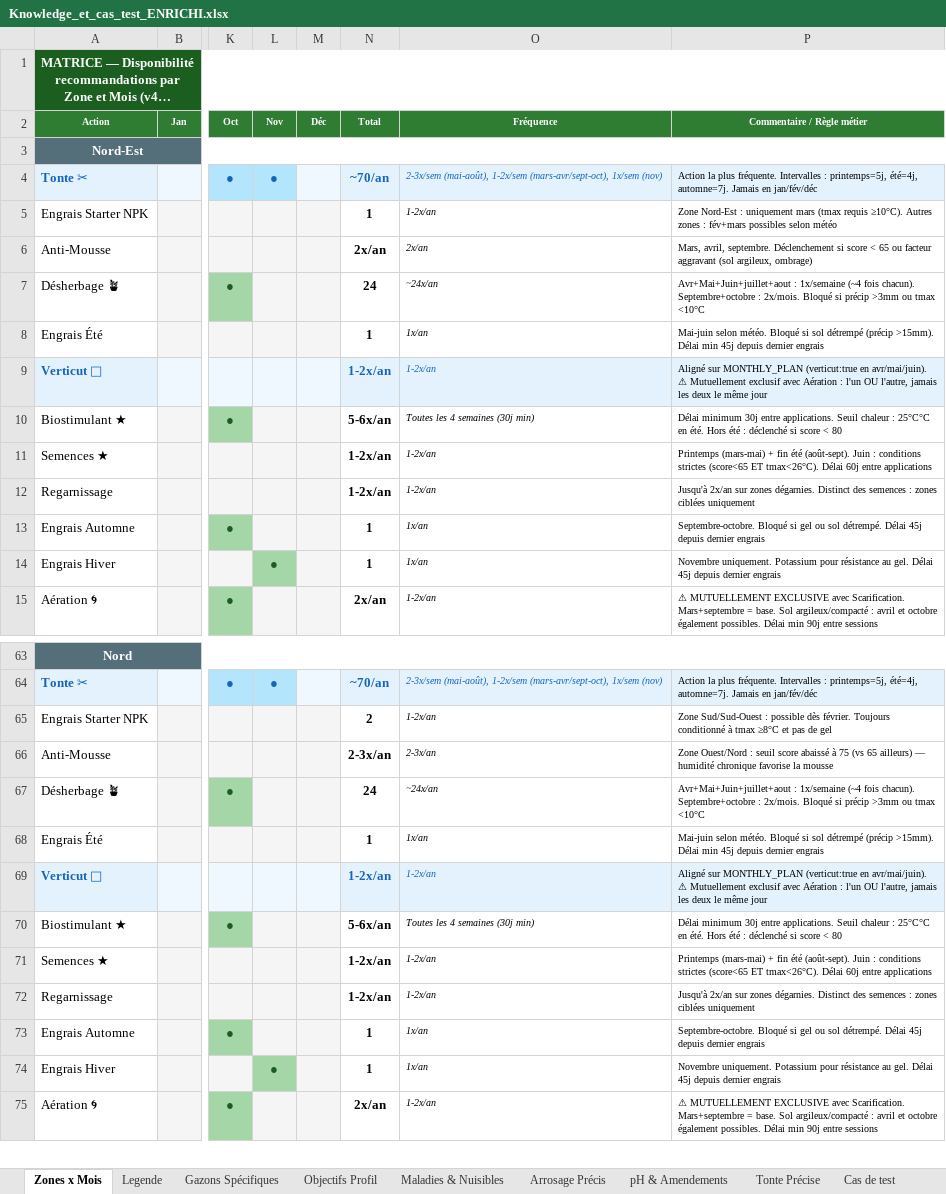
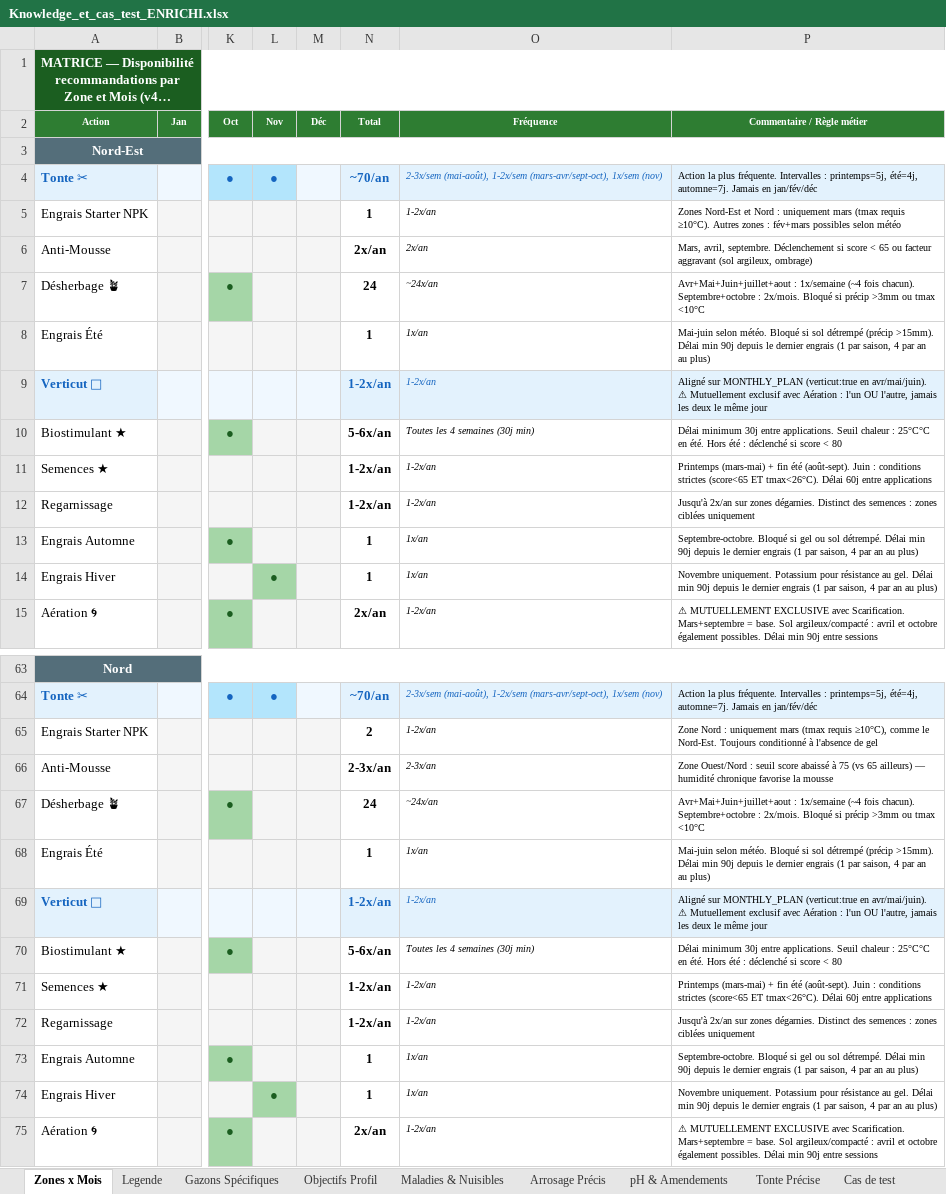
Before and after one commit to Joayilan68/greenkeeper, an Excel workbook: docs/kb/Knowledge_et_cas_test_ENRICHI.xlsx, sheet Zones x Mois, drawn as a sheet; only a part is shown, gaps mark what is left out; long unchanged cells end in …; values as stored, in another font and other column widths than the file's, no borders; the diff covers the shown part only; the diff names each change by its address in the sheet, - before the commit and + after, or states it on an @@ line.

```diff
--- a/docs/kb/Knowledge_et_cas_test_ENRICHI.xlsx (sheet Zones x Mois)
+++ b/docs/kb/Knowledge_et_cas_test_ENRICHI.xlsx (sheet Zones x Mois)
-P5 (Commentaire / Règle métier): Zone Nord-Est : uniquement…
+P5 (Commentaire / Règle métier): Zones Nord-Est et Nord : uniquement…
-P8 (Commentaire / Règle métier): …Délai min 45j depuis dernier engrais
+P8 (Commentaire / Règle métier): …Délai min 90j depuis le dernier engrais (1 par saison, 4 par an au plus)
-P13 (Commentaire / Règle métier): …détrempé. Délai 45j depuis dernier engrais
+P13 (Commentaire / Règle métier): …détrempé. Délai min 90j depuis le dernier engrais (1 par saison, 4 par an au plus)
-P14 (Commentaire / Règle métier): …gel. Délai 45j depuis dernier engrais
+P14 (Commentaire / Règle métier): …gel. Délai min 90j depuis le dernier engrais (1 par saison, 4 par an au plus)
-P65 (Commentaire / Règle métier): Zone Sud/Sud-Ouest : possible dès février. Toujours conditionné à tmax ≥8°C et pas de gel
+P65 (Commentaire / Règle métier): Zone Nord : uniquement mars (tmax requis ≥10°C), comme le Nord-Est. Toujours conditionné à l'absence de gel
-P68 (Commentaire / Règle métier): …Délai min 45j depuis dernier engrais
+P68 (Commentaire / Règle métier): …Délai min 90j depuis le dernier engrais (1 par saison, 4 par an au plus)
-P73 (Commentaire / Règle métier): …détrempé. Délai 45j depuis dernier engrais
+P73 (Commentaire / Règle métier): …détrempé. Délai min 90j depuis le dernier engrais (1 par saison, 4 par an au plus)
-P74 (Commentaire / Règle métier): …gel. Délai 45j depuis dernier engrais
+P74 (Commentaire / Règle métier): …gel. Délai min 90j depuis le dernier engrais (1 par saison, 4 par an au plus)
```
Also changed, not shown: 15 edited cells elsewhere in this sheet, sheet Maladies & Nuisibles, sheet Température Sol & ET0, sheet TEST - Nouveaux Modules, sheet Fenêtres Semis par Zone, sheet Règles Notifications, sheet Cas de test, 6 more sheets, other sheet tabs, 16 other files.
